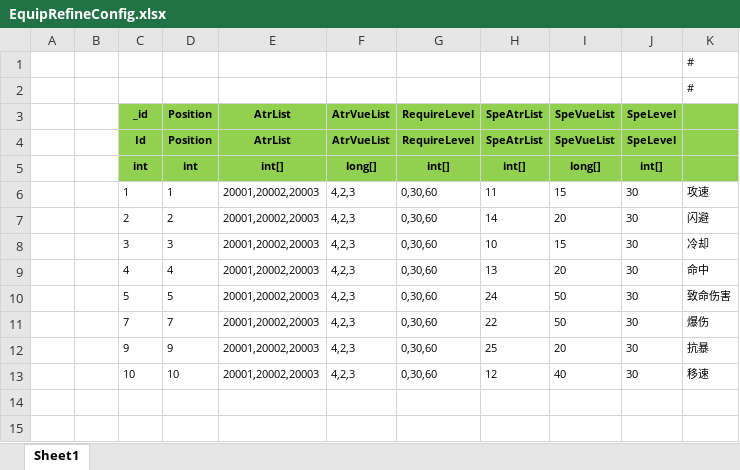
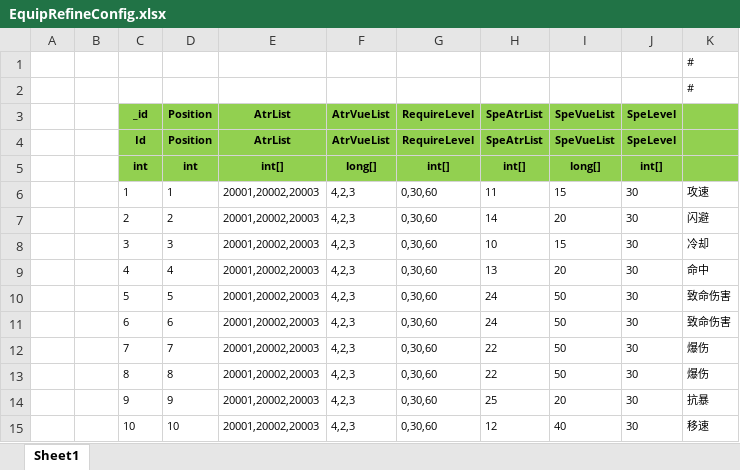
Before and after one commit to wokanjianyang/legend2, an Excel workbook: Excel/EquipRefineConfig.xlsx, sheet Sheet1, drawn as a sheet; values as stored, in another font and other column widths than the file's, no borders; the diff names each change by its address in the sheet, - before the commit and + after, or states it on an @@ line.

```diff
--- a/Excel/EquipRefineConfig.xlsx (sheet Sheet1)
+++ b/Excel/EquipRefineConfig.xlsx (sheet Sheet1)
+row 11:  |  | 6 | 6 | 20001,20002,20003 | 4,2,3 | 0,30,60 | 24 | 50 | 30 | 致命伤害
+row 13:  |  | 8 | 8 | 20001,20002,20003 | 4,2,3 | 0,30,60 | 22 | 50 | 30 | 爆伤
```
Also changed, not shown: 20 other files.
